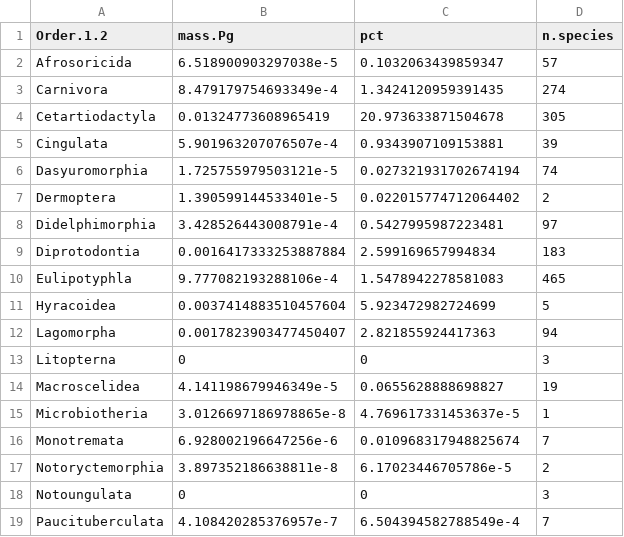
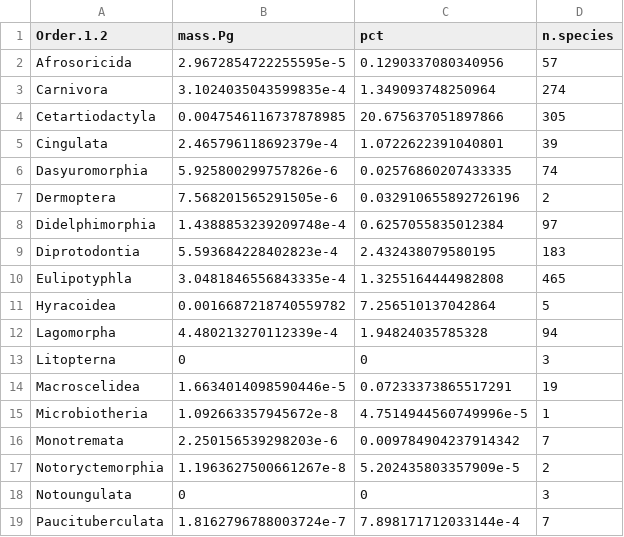
Before and after one commit to rasmus87/global_carbon, a CSV file: output/Current_total_mass_by_order.csv, drawn as a sheet; only a part is shown; the diff covers the shown part only.

```diff
--- a/output/Current_total_mass_by_order.csv
+++ b/output/Current_total_mass_by_order.csv
@@ -1,19 +1,19 @@
 Order.1.2,mass.Pg,pct,n.species
-Afrosoricida,6.518900903297038e-5,0.1032063439859347,57
-Carnivora,8.479179754693349e-4,1.3424120959391435,274
-Cetartiodactyla,0.01324773608965419,20.973633871504678,305
-Cingulata,5.901963207076507e-4,0.9343907109153881,39
-Dasyuromorphia,1.725755979503121e-5,0.027321931702674194,74
-Dermoptera,1.390599144533401e-5,0.022015774712064402,2
-Didelphimorphia,3.428526443008791e-4,0.5427995987223481,97
-Diprotodontia,0.0016417333253887884,2.599169657994834,183
-Eulipotyphla,9.777082193288106e-4,1.5478942278581083,465
-Hyracoidea,0.0037414883510457604,5.923472982724699,5
-Lagomorpha,0.0017823903477450407,2.821855924417363,94
+Afrosoricida,2.9672854722255595e-5,0.1290337080340956,57
+Carnivora,3.1024035043599835e-4,1.349093748250964,274
+Cetartiodactyla,0.0047546116737878985,20.675637051897866,305
+Cingulata,2.465796118692379e-4,1.0722622391040801,39
+Dasyuromorphia,5.925800299757826e-6,0.02576860207433335,74
+Dermoptera,7.568201565291505e-6,0.032910655892726196,2
+Didelphimorphia,1.4388853239209748e-4,0.6257055835012384,97
+Diprotodontia,5.593684228402823e-4,2.432438079580195,183
+Eulipotyphla,3.0481846556843335e-4,1.3255164444982808,465
+Hyracoidea,0.0016687218740559782,7.256510137042864,5
+Lagomorpha,4.480213270112339e-4,1.94824035785328,94
 Litopterna,0,0,3
-Macroscelidea,4.141198679946349e-5,0.0655628888698827,19
-Microbiotheria,3.0126697186978865e-8,4.769617331453637e-5,1
-Monotremata,6.928002196647256e-6,0.010968317948825674,7
-Notoryctemorphia,3.897352186638811e-8,6.17023446705786e-5,2
+Macroscelidea,1.6634014098590446e-5,0.07233373865517291,19
+Microbiotheria,1.092663357945672e-8,4.7514944560749996e-5,1
+Monotremata,2.250156539298203e-6,0.009784904237914342,7
+Notoryctemorphia,1.1963627500661267e-8,5.202435803357909e-5,2
 Notoungulata,0,0,3
-Paucituberculata,4.108420285376957e-7,6.504394582788549e-4,7
+Paucituberculata,1.8162796788003724e-7,7.898171712033144e-4,7
```
Also changed, not shown: 19 edited cells elsewhere in this file, output/Proboscidea_density.csv, 1 other file.
